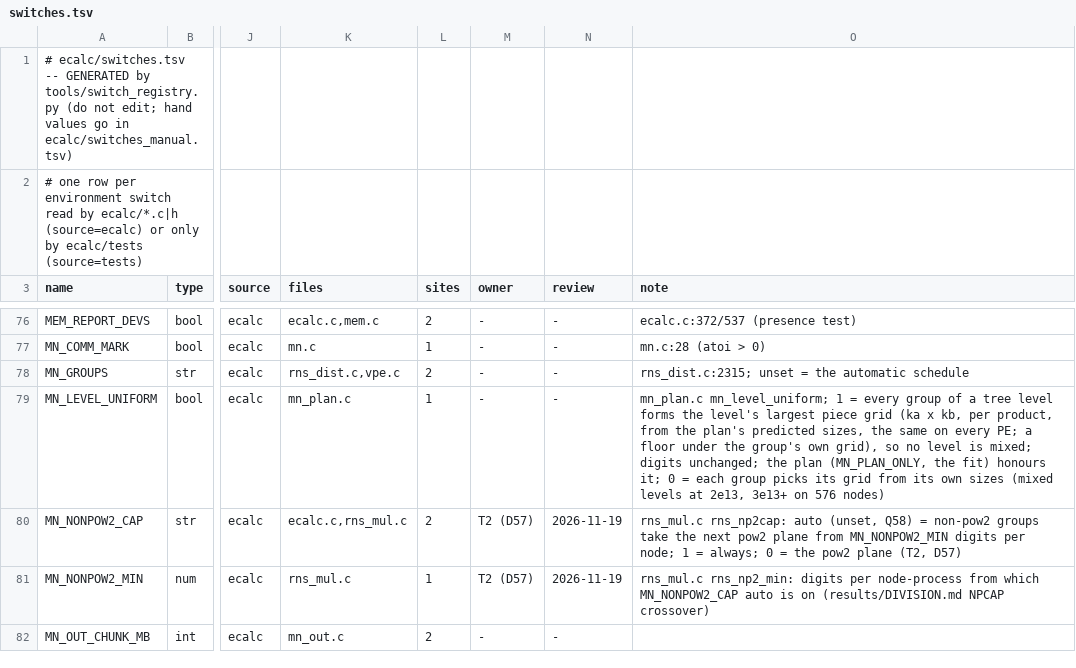
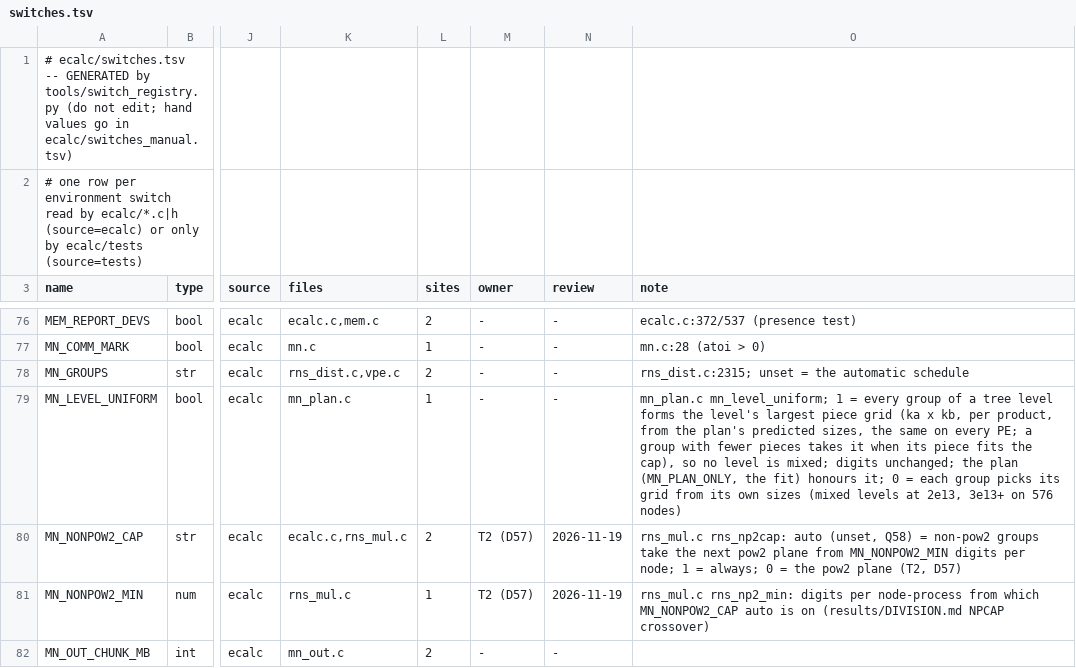
Before and after one commit to cecoppola/ntt, a TSV file: ecalc/switches.tsv, drawn as a sheet; only a part is shown, gaps mark what is left out; the diff names each change by its address in the sheet, - before the commit and + after, or states it on an @@ line.

```diff
--- a/ecalc/switches.tsv
+++ b/ecalc/switches.tsv
-O79 (note): …PE; a floor under the group's own grid), so no…
+O79 (note): …PE; a group with fewer pieces takes it when its piece fits the cap), so no…
```
Also changed, not shown: ecalc/switches_manual.tsv, 1 other file.
